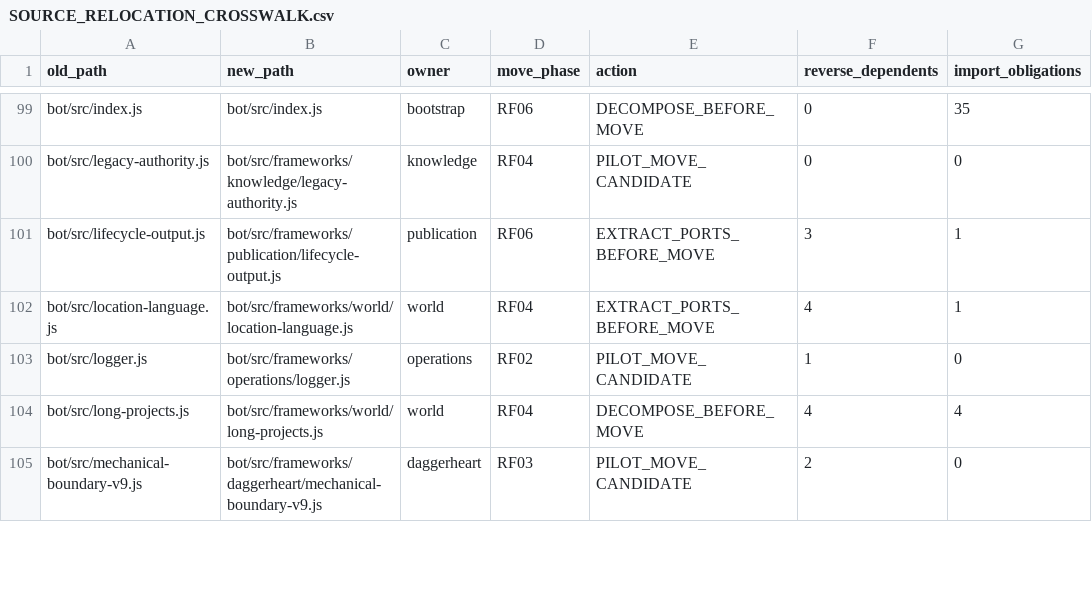
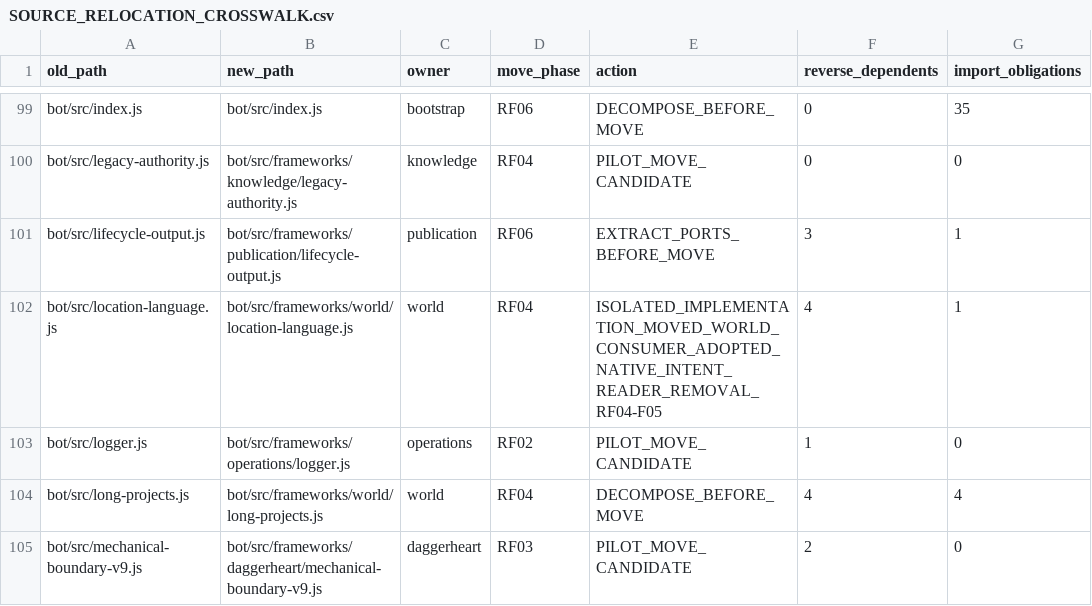
Before and after one commit to KeshireTheChaotic/Veiled_City, a CSV file: docs/Implementation_Plans/Framework_Refactor/SOURCE_RELOCATION_CROSSWALK.csv, drawn as a sheet; only a part is shown, gaps mark what is left out.

Commit message:
RF04-F01 move isolated World identity lookup and adopt World caller

```diff
--- a/docs/Implementation_Plans/Framework_Refactor/SOURCE_RELOCATION_CROSSWALK.csv
+++ b/docs/Implementation_Plans/Framework_Refactor/SOURCE_RELOCATION_CROSSWALK.csv
@@ -101,3 +101,3 @@ old_path,new_path,owner,move_phase,action,reverse_dependents,import_obligations
 "bot/src/lifecycle-output.js","bot/src/frameworks/publication/lifecycle-output.js","publication","RF06","EXTRACT_PORTS_BEFORE_MOVE","3","1"
-"bot/src/location-language.js","bot/src/frameworks/world/location-language.js","world","RF04","EXTRACT_PORTS_BEFORE_MOVE","4","1"
+"bot/src/location-language.js","bot/src/frameworks/world/location-language.js","world","RF04","ISOLATED_IMPLEMENTATION_MOVED_WORLD_CONSUMER_ADOPTED_NATIVE_INTENT_READER_REMOVAL_RF04-F05","4","1"
 "bot/src/logger.js","bot/src/frameworks/operations/logger.js","operations","RF02","PILOT_MOVE_CANDIDATE","1","0"
```
Also changed, not shown: 14 other files.
